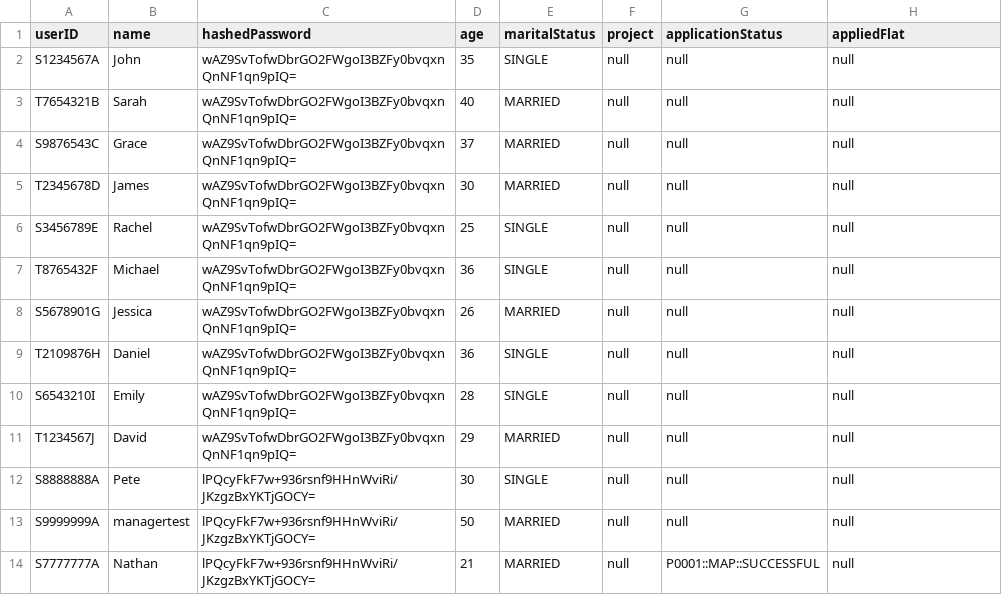
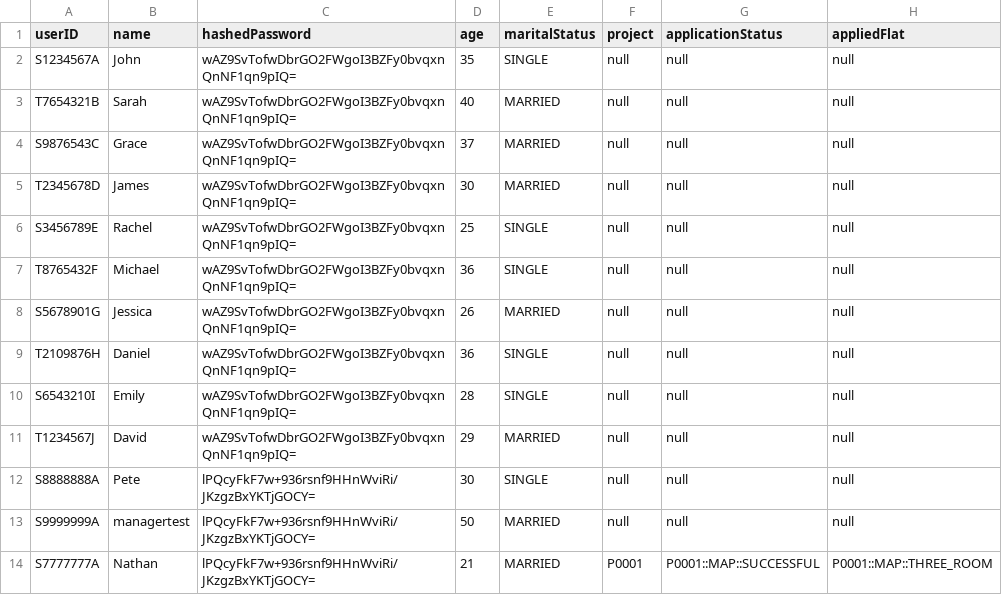
Before and after one commit to Saltykub/BTO-OOP, a CSV file: data_csv/ApplicantList.csv, drawn as a sheet.

```diff
--- a/data_csv/ApplicantList.csv
+++ b/data_csv/ApplicantList.csv
@@ -13,2 +13,2 @@ S8888888A,Pete,lPQcyFkF7w+936rsnf9HHnWviRi/JKzgzBxYKTjGOCY=,30,SINGLE,null,null,
 S9999999A,managertest,lPQcyFkF7w+936rsnf9HHnWviRi/JKzgzBxYKTjGOCY=,50,MARRIED,null,null,null
-S7777777A,Nathan,lPQcyFkF7w+936rsnf9HHnWviRi/JKzgzBxYKTjGOCY=,21,MARRIED,null,P0001::MAP::SUCCESSFUL,null
+S7777777A,Nathan,lPQcyFkF7w+936rsnf9HHnWviRi/JKzgzBxYKTjGOCY=,21,MARRIED,P0001,P0001::MAP::SUCCESSFUL,P0001::MAP::THREE_ROOM
```
Also changed, not shown: data_csv/RequestList.csv, 5 other files.
